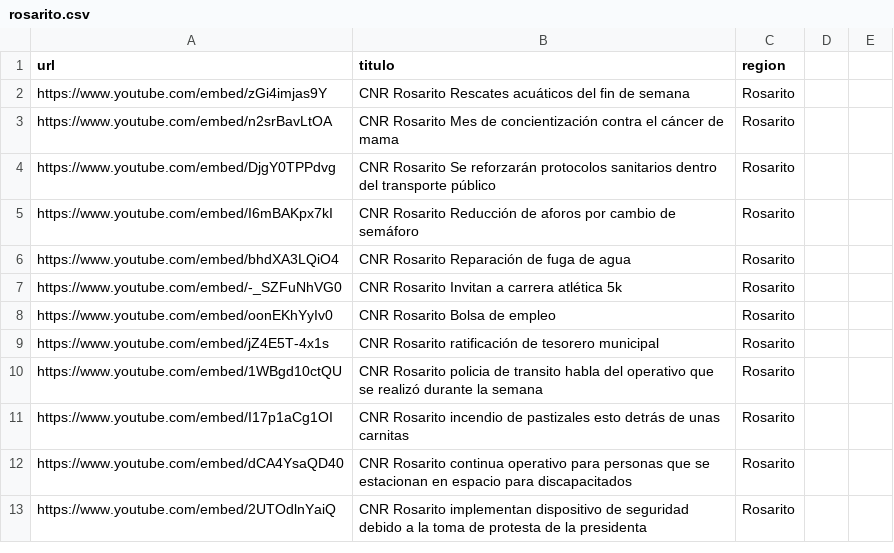
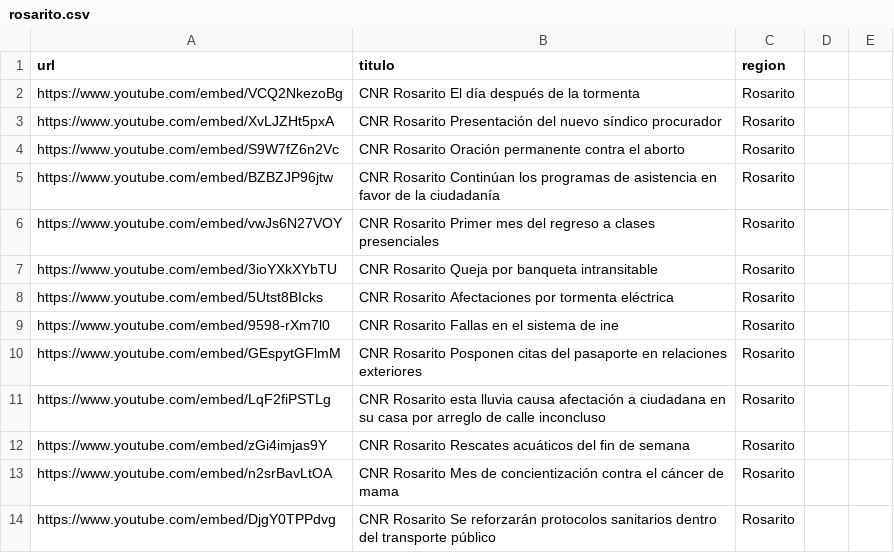
Before and after one commit to MauricioAlcala/cnr.tv, a CSV file: _data/rosarito.csv, drawn as a sheet; only a part is shown; the shorter side is filled out with more unchanged rows.

Commit message:
NOTAS OCTUBRE 5

```diff
--- a/_data/rosarito.csv
+++ b/_data/rosarito.csv
@@ -1,2 +1,12 @@
 url,titulo,region
+https://www.youtube.com/embed/VCQ2NkezoBg,"CNR Rosarito El día después de la tormenta",Rosarito
+https://www.youtube.com/embed/XvLJZHt5pxA,"CNR Rosarito Presentación del nuevo síndico procurador",Rosarito
+https://www.youtube.com/embed/S9W7fZ6n2Vc,"CNR Rosarito Oración permanente contra el aborto",Rosarito
+https://www.youtube.com/embed/BZBZJP96jtw,"CNR Rosarito Continúan los programas de asistencia en favor de la ciudadanía",Rosarito
+https://www.youtube.com/embed/vwJs6N27VOY,"CNR Rosarito Primer mes del regreso a clases presenciales",Rosarito
+https://www.youtube.com/embed/3ioYXkXYbTU,"CNR Rosarito Queja por banqueta intransitable",Rosarito
+https://www.youtube.com/embed/5Utst8BIcks,"CNR Rosarito Afectaciones por tormenta eléctrica",Rosarito
+https://www.youtube.com/embed/9598-rXm7l0,"CNR Rosarito Fallas en el sistema de ine",Rosarito
+https://www.youtube.com/embed/GEspytGFlmM,"CNR Rosarito Posponen citas del pasaporte en relaciones exteriores",Rosarito
+https://www.youtube.com/embed/LqF2fiPSTLg,"CNR Rosarito esta lluvia causa afectación a ciudadana en su casa por arreglo de calle inconcluso",Rosarito
 https://www.youtube.com/embed/zGi4imjas9Y,"CNR Rosarito Rescates acuáticos del fin de semana",Rosarito
```
